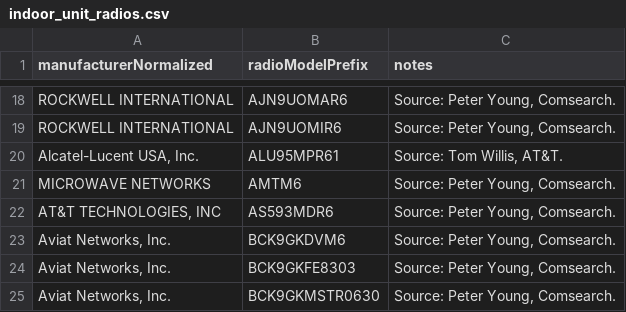
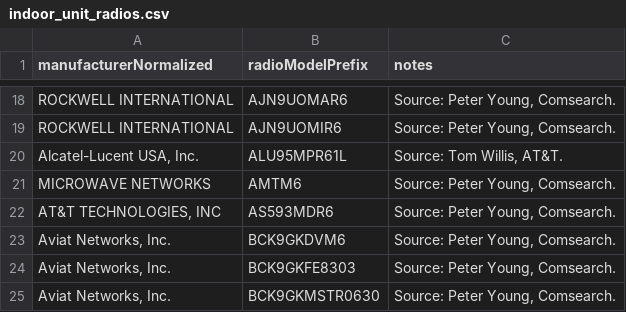
Before and after one commit to Wireless-Innovation-Forum/6-GHz-AFC, a CSV file: data/common_data/indoor_unit_radios.csv, drawn as a sheet; only a part is shown, gaps mark what is left out.

Commit message:
Add files via upload
updated row 20 to have L at the end to ensure match for models that are IDU.

```diff
--- a/data/common_data/indoor_unit_radios.csv
+++ b/data/common_data/indoor_unit_radios.csv
@@ -19,3 +19,3 @@ ROCKWELL INTERNATIONAL,AJN9UOMAR6,"Source: Peter Young, Comsearch. "
 ROCKWELL INTERNATIONAL,AJN9UOMIR6,"Source: Peter Young, Comsearch. "
-"Alcatel-Lucent USA, Inc.",ALU95MPR61,"Source: Tom Willis, AT&T.  "
+"Alcatel-Lucent USA, Inc.",ALU95MPR61L,"Source: Tom Willis, AT&T.  "
 MICROWAVE NETWORKS,AMTM6,"Source: Peter Young, Comsearch. "
```
